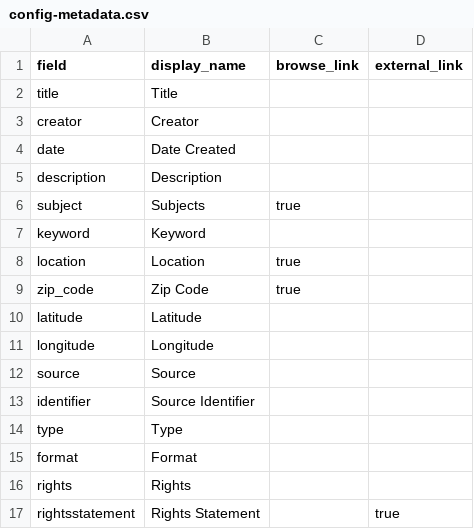
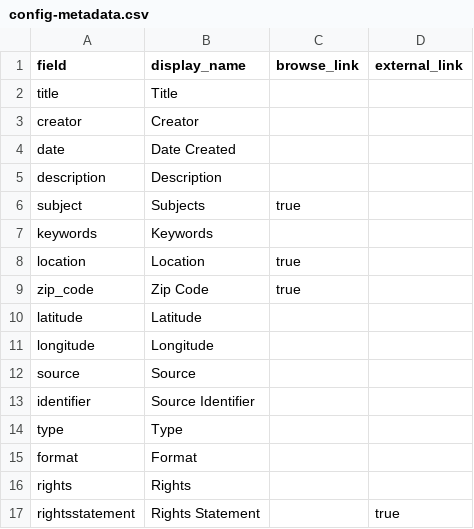
Before and after one commit to mjeleon/Midwest-Derecho-2020, a CSV file: _data/config-metadata.csv, drawn as a sheet.

Commit message:
Update config-metadata.csv

```diff
--- a/_data/config-metadata.csv
+++ b/_data/config-metadata.csv
@@ -6,3 +6,3 @@ description,Description,,
 subject,Subjects,true,
-keyword,Keyword,,
+keywords,Keywords,,
 location,Location,true,
```
